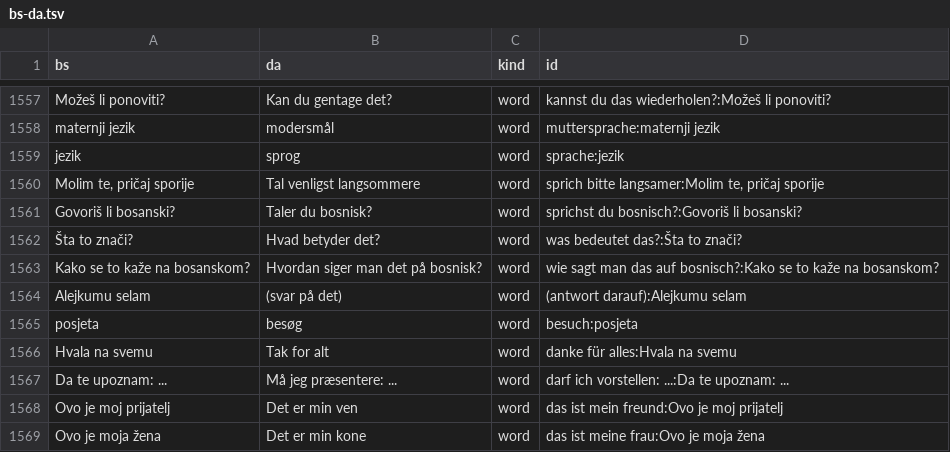
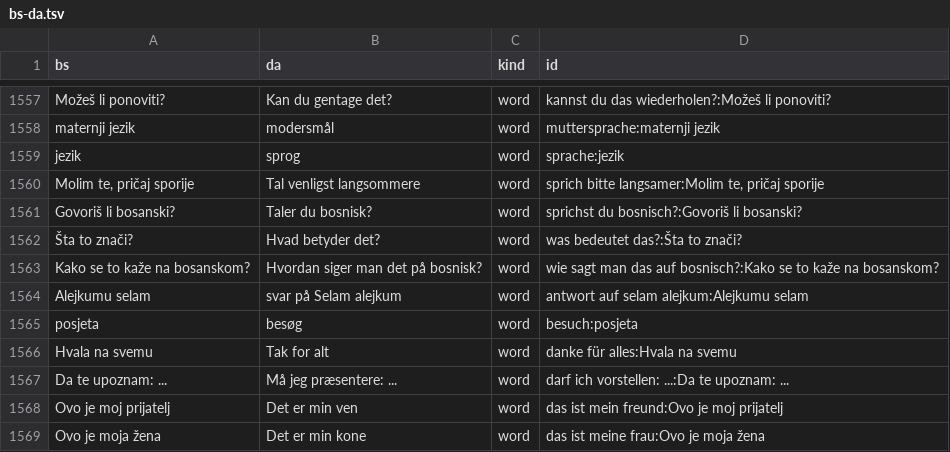
Before and after one commit to zmaj-lernapp/zmaj, a TSV file: data/parallel/bs-da.tsv, drawn as a sheet; only a part is shown, gaps mark what is left out.

```diff
--- a/data/parallel/bs-da.tsv
+++ b/data/parallel/bs-da.tsv
@@ -1563,3 +1563,3 @@ Govoriš li bosanski?	Taler du bosnisk?	word	sprichst du bosnisch?:Govoriš li b
 Kako se to kaže na bosanskom?	Hvordan siger man det på bosnisk?	word	wie sagt man das auf bosnisch?:Kako se to kaže na bosanskom?
-Alejkumu selam	(svar på det)	word	(antwort darauf):Alejkumu selam
+Alejkumu selam	svar på Selam alejkum	word	antwort auf selam alejkum:Alejkumu selam
 posjeta	besøg	word	besuch:posjeta
```
Also changed, not shown: data/parallel/bs-de.tsv, data/parallel/bs-nb.tsv, 27 other files.
